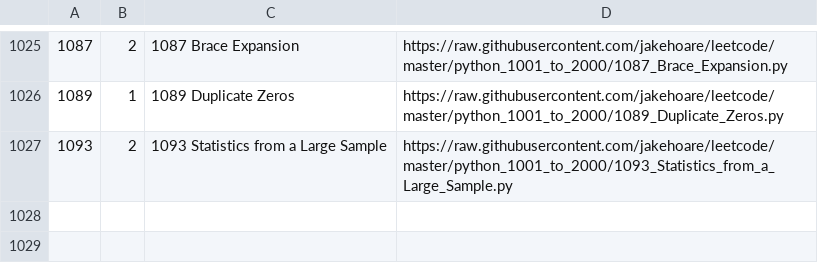
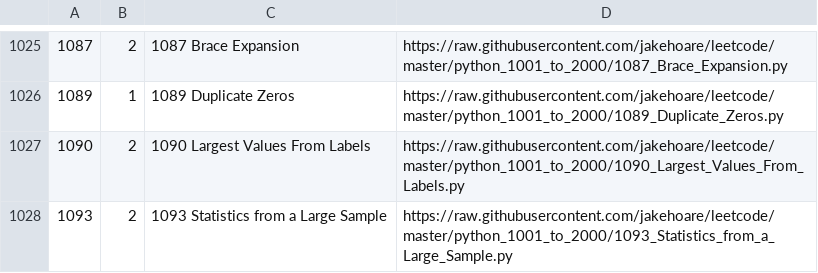
Before and after one commit to jakehoare/leetcode, a CSV file: index.csv, drawn as a sheet; only a part is shown, gaps mark what is left out.

Commit message:
Update index.

```diff
--- a/index.csv
+++ b/index.csv
@@ -1026,2 +1026,3 @@
 1089,1,1089 Duplicate Zeros,https://raw.githubusercontent.com/jakehoare/leetcode/master/python_1001_to_2000/1089_Duplicate_Zeros.py
+1090,2,1090 Largest Values From Labels,https://raw.githubusercontent.com/jakehoare/leetcode/master/python_1001_to_2000/1090_Largest_Values_From_Labels.py
 1093,2,1093 Statistics from a Large Sample,https://raw.githubusercontent.com/jakehoare/leetcode/master/python_1001_to_2000/1093_Statistics_from_a_Large_Sample.py
```
